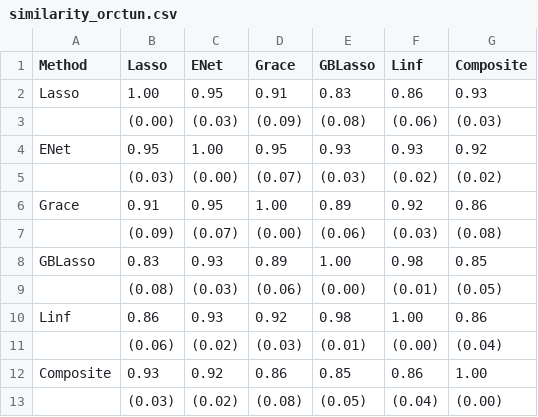
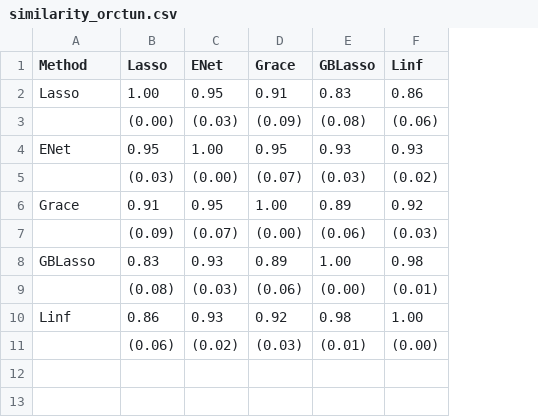
Before and after one commit to SivoDaskalov/net-reg-dissertation, a CSV file: latex/tables/similarity_orctun.csv, drawn as a sheet; the diff names each change by its address in the sheet, - before the commit and + after, or states it on an @@ line.

```diff
--- a/latex/tables/similarity_orctun.csv
+++ b/latex/tables/similarity_orctun.csv
-column G (Composite), rows 2-11: 0.93 | (0.03) | 0.92 | (0.02) | 0.86 | (0.08) | 0.85 | (0.05) | 0.86 | (0.04)
-row 12: Composite | 0.93 | 0.92 | 0.86 | 0.85 | 0.86 | 1.00
-row 13:  | (0.03) | (0.02) | (0.08) | (0.05) | (0.04) | (0.00)
```
Also changed, not shown: latex/tables/similarity_comparison.csv, python/results/orctun_results_coef_correlation_p550.csv, 10 other files.
